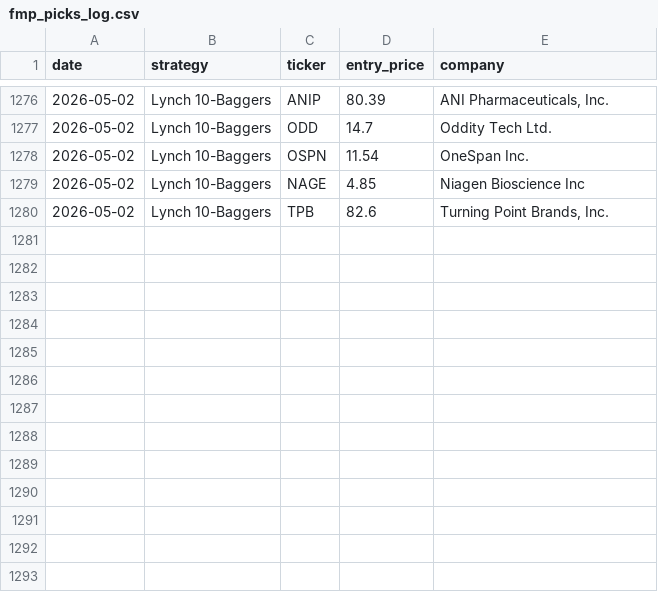
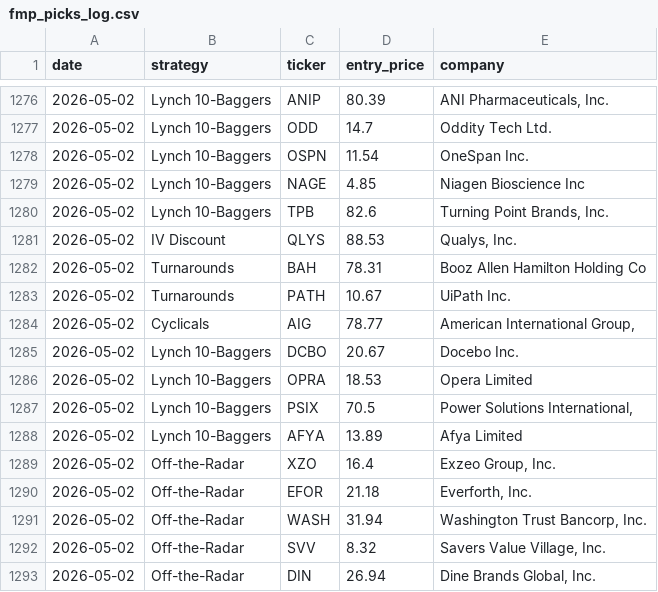
Before and after one commit to Metsapaholainen/fmp-screener, a CSV file: fmp_picks_log.csv, drawn as a sheet; only a part is shown, gaps mark what is left out.

Commit message:
data: 2026-05-02

```diff
--- a/fmp_picks_log.csv
+++ b/fmp_picks_log.csv
@@ -1280 +1280,14 @@ date,strategy,ticker,entry_price,company
 2026-05-02,Lynch 10-Baggers,TPB,82.6,"Turning Point Brands, Inc."
+2026-05-02,IV Discount,QLYS,88.53,"Qualys, Inc."
+2026-05-02,Turnarounds,BAH,78.31,Booz Allen Hamilton Holding Co
+2026-05-02,Turnarounds,PATH,10.67,UiPath Inc.
+2026-05-02,Cyclicals,AIG,78.77,"American International Group, "
+2026-05-02,Lynch 10-Baggers,DCBO,20.67,Docebo Inc.
+2026-05-02,Lynch 10-Baggers,OPRA,18.53,Opera Limited
+2026-05-02,Lynch 10-Baggers,PSIX,70.5,"Power Solutions International,"
+2026-05-02,Lynch 10-Baggers,AFYA,13.89,Afya Limited
+2026-05-02,Off-the-Radar,XZO,16.4,"Exzeo Group, Inc."
+2026-05-02,Off-the-Radar,EFOR,21.18,"Everforth, Inc."
+2026-05-02,Off-the-Radar,WASH,31.94,"Washington Trust Bancorp, Inc."
+2026-05-02,Off-the-Radar,SVV,8.32,"Savers Value Village, Inc."
+2026-05-02,Off-the-Radar,DIN,26.94,"Dine Brands Global, Inc."
```
Also changed, not shown: 2 other files.
